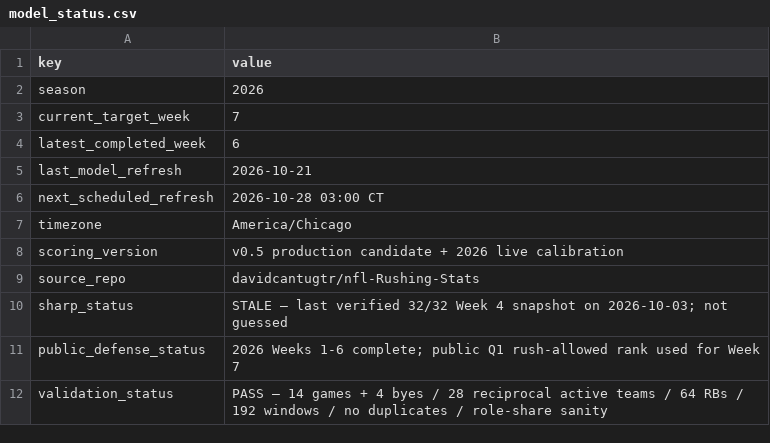
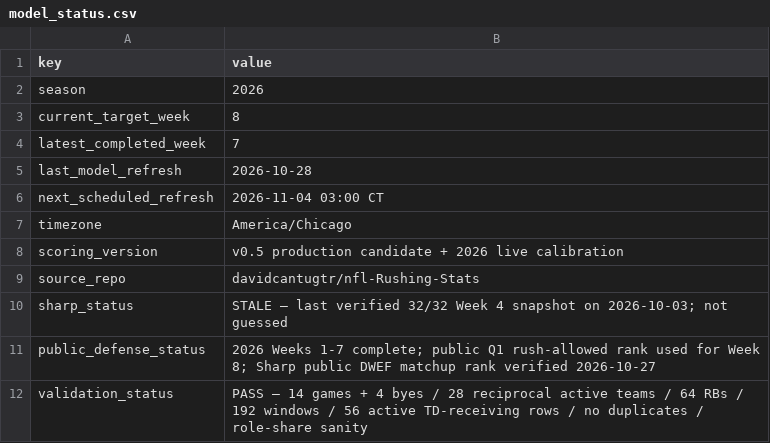
Before and after one commit to davidcantugtr/nfl-Rushing-Stats, a CSV file: data/live/model_status.csv, drawn as a sheet.

```diff
--- a/data/live/model_status.csv
+++ b/data/live/model_status.csv
@@ -2,6 +2,6 @@ key,value
 season,2026
-current_target_week,7
-latest_completed_week,6
-last_model_refresh,2026-10-21
-next_scheduled_refresh,2026-10-28 03:00 CT
+current_target_week,8
+latest_completed_week,7
+last_model_refresh,2026-10-28
+next_scheduled_refresh,2026-11-04 03:00 CT
 timezone,America/Chicago
@@ -10,3 +10,3 @@ source_repo,davidcantugtr/nfl-Rushing-Stats
 sharp_status,STALE — last verified 32/32 Week 4 snapshot on 2026-10-03; not guessed
-public_defense_status,2026 Weeks 1-6 complete; public Q1 rush-allowed rank used for Week 7
-validation_status,PASS — 14 games + 4 byes / 28 reciprocal active teams / 64 RBs / 192 windows / no duplicates / role-share sanity
+public_defense_status,2026 Weeks 1-7 complete; public Q1 rush-allowed rank used for Week 8; Sharp public DWEF matchup rank verified 2026-10-27
+validation_status,PASS — 14 games + 4 byes / 28 reciprocal active teams / 64 RBs / 192 windows / 56 active TD-receiving rows / no duplicates / role-share sanity
```
Also changed, not shown: data/live/current_week_model.csv, data/live/defensive_freshness.csv, 15 other files.
